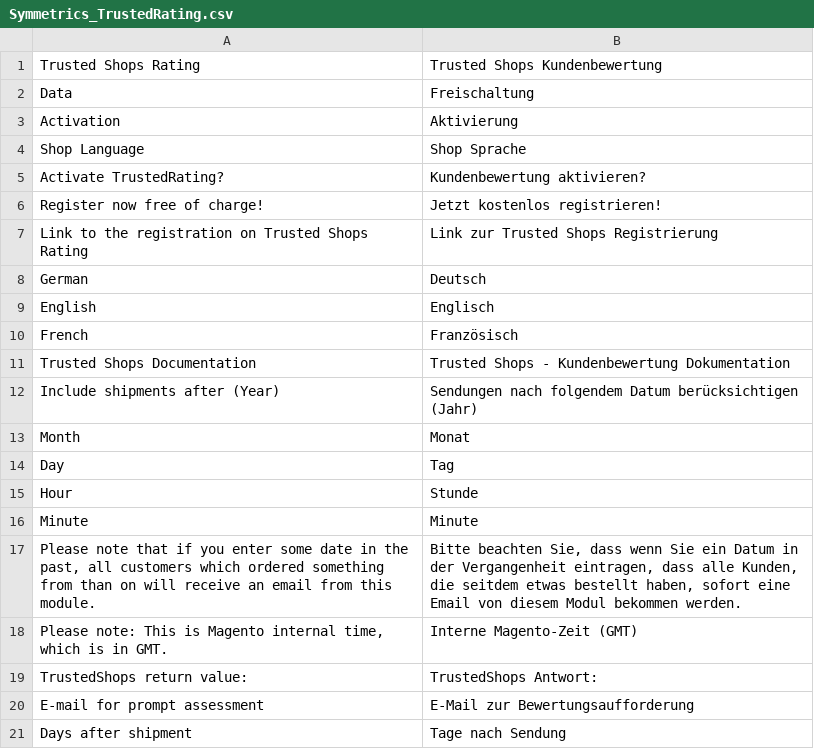
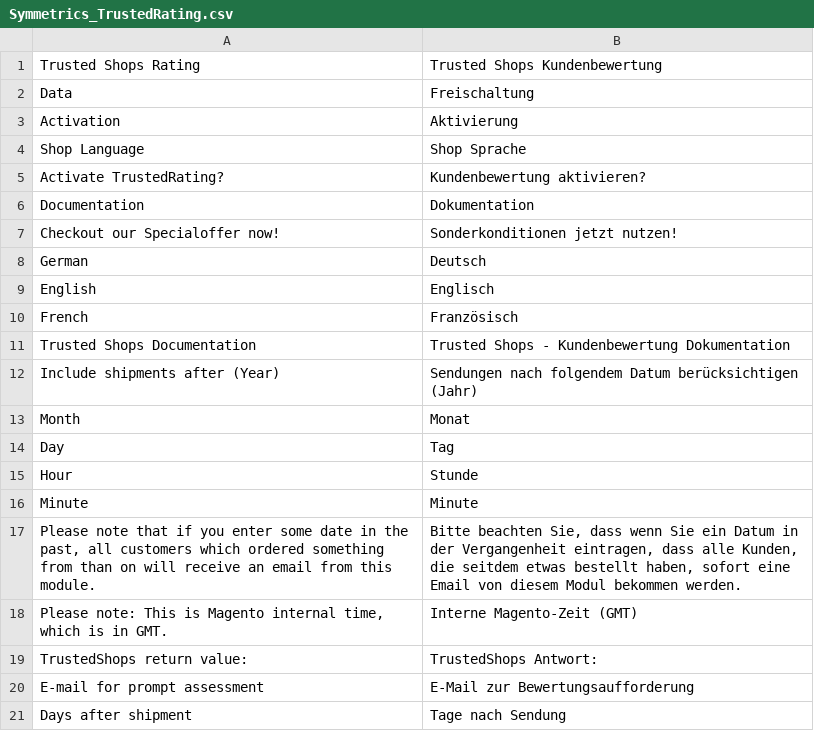
Before and after one commit to symmetrics/trustedshops_trustedrating, a CSV file: build/app/locale/de_DE/Symmetrics_TrustedRating.csv, drawn as a sheet.

Commit message:
MCMOD-45: Im Backend in der Modul-Konfiguration wurden Links für die Dokumentation und Registrierung geändert

```diff
--- a/build/app/locale/de_DE/Symmetrics_TrustedRating.csv
+++ b/build/app/locale/de_DE/Symmetrics_TrustedRating.csv
@@ -5,4 +5,4 @@
 "Activate TrustedRating?","Kundenbewertung aktivieren?"
-"Register now free of charge!","Jetzt kostenlos registrieren!"
-"Link to the registration on Trusted Shops Rating","Link zur Trusted Shops Registrierung"
+"Documentation","Dokumentation"
+"Checkout our Specialoffer now!","Sonderkonditionen jetzt nutzen!"
 "German","Deutsch"
```
Also changed, not shown: 3 other files.
